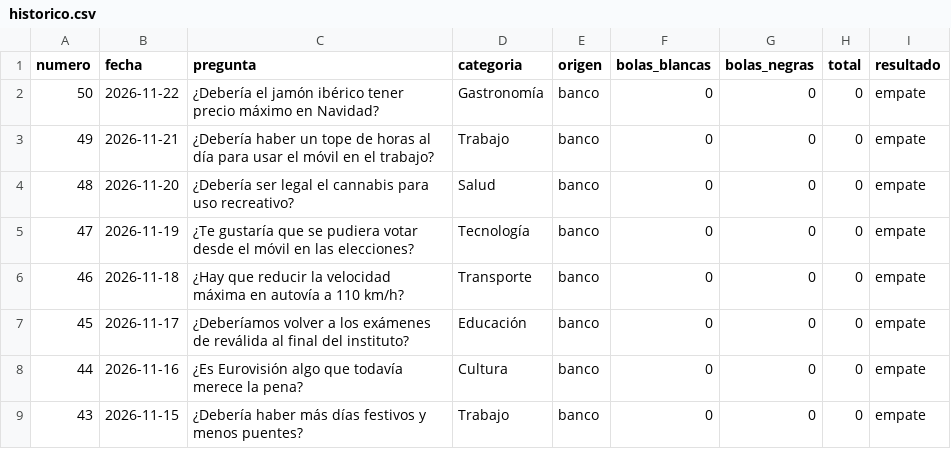
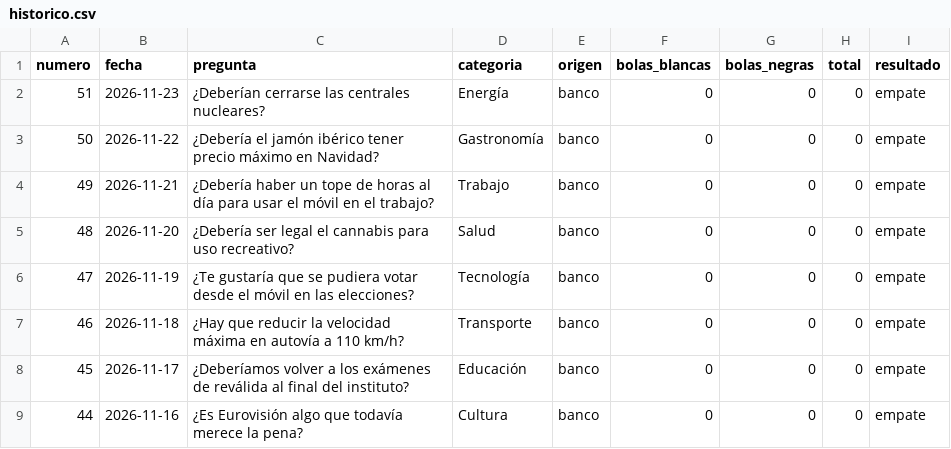
Before and after one commit to Marodseg/la-bola-negra, a CSV file: historico/historico.csv, drawn as a sheet; only a part is shown; the shorter side is filled out with more unchanged rows.

```diff
--- a/historico/historico.csv
+++ b/historico/historico.csv
@@ -1,2 +1,3 @@
 numero,fecha,pregunta,categoria,origen,bolas_blancas,bolas_negras,total,resultado
+51,2026-11-23,¿Deberían cerrarse las centrales nucleares?,Energía,banco,0,0,0,empate
 50,2026-11-22,¿Debería el jamón ibérico tener precio máximo en Navidad?,Gastronomía,banco,0,0,0,empate
```
Also changed, not shown: 1 other file.
